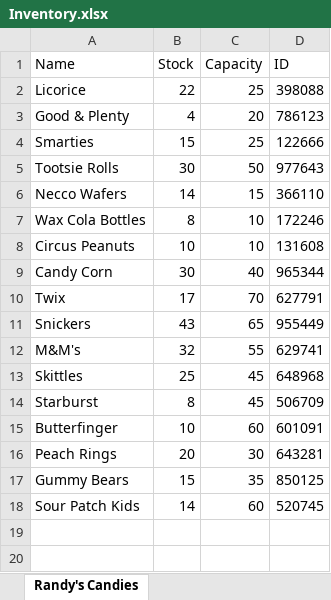
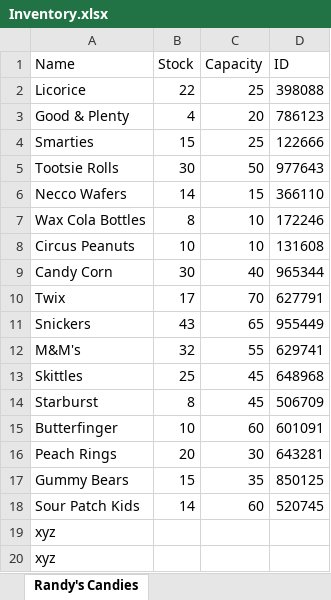
Before and after one commit to Nick-Adams-81/dogs2, an Excel workbook: server/resources/Inventory.xlsx, sheet Randy's Candies, drawn as a sheet; values as stored, in another font and other column widths than the file's, no borders; the diff names each change by its address in the sheet, - before the commit and + after, or states it on an @@ line.

Commit message:
added dummy inventory data and mapping to the page

```diff
--- a/server/resources/Inventory.xlsx (sheet Randy's Candies)
+++ b/server/resources/Inventory.xlsx (sheet Randy's Candies)
+row 19: xyz
+row 20: xyz
```
Also changed, not shown: 5 other files.
